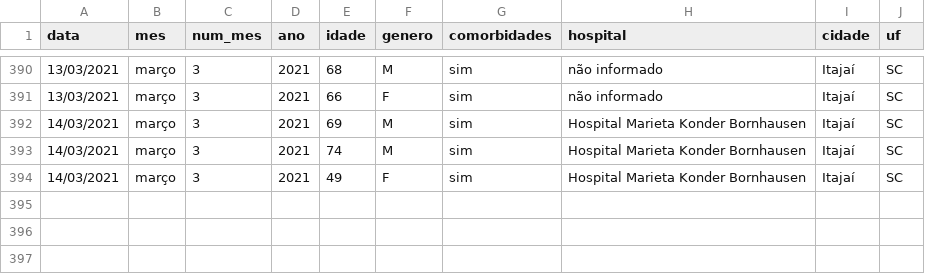
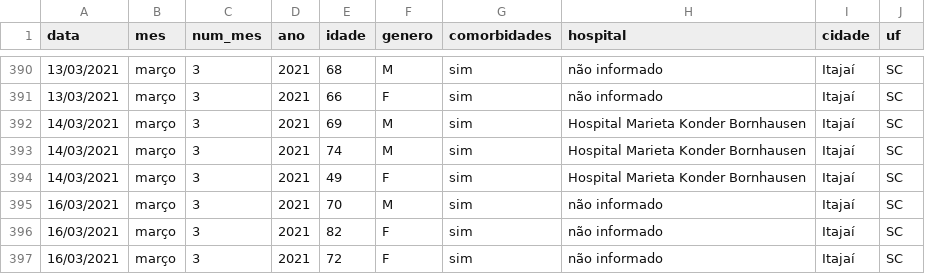
Before and after one commit to ingoramos/dashboardItj, a CSV file: obitos_covid.csv, drawn as a sheet; only a part is shown, gaps mark what is left out.

```diff
--- a/obitos_covid.csv
+++ b/obitos_covid.csv
@@ -394 +394,4 @@ data;mes;num_mes;ano;idade;genero;comorbidades;hospital;cidade;uf;
 14/03/2021;março;3;2021;49;F;sim;Hospital Marieta Konder Bornhausen;Itajaí;SC;
+16/03/2021;março;3;2021;70;M;sim;não informado;Itajaí;SC;
+16/03/2021;março;3;2021;82;F;sim;não informado;Itajaí;SC;
+16/03/2021;março;3;2021;72;F;sim;não informado;Itajaí;SC;
```
Also changed, not shown: covid_Itajai.csv, marieta.csv, 1 other file.
